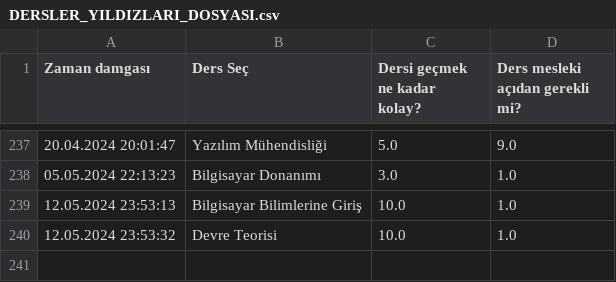
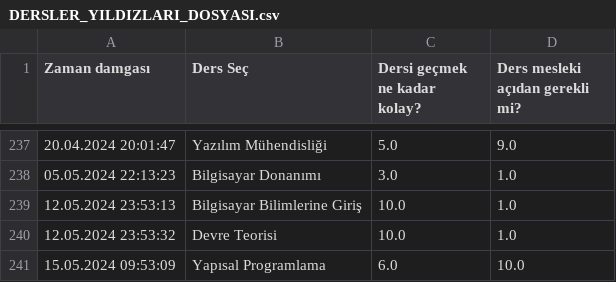
Before and after one commit to baselkelziye/YTU_Bilgisayar_Muhendisligi_Arsiv, a CSV file: readme_olustur/DERSLER_YILDIZLARI_DOSYASI.csv, drawn as a sheet; only a part is shown, gaps mark what is left out; the diff names each change by its address in the sheet, - before the commit and + after, or states it on an @@ line.

Commit message:
rutin readme guncellemesi

```diff
--- a/readme_olustur/DERSLER_YILDIZLARI_DOSYASI.csv
+++ b/readme_olustur/DERSLER_YILDIZLARI_DOSYASI.csv
+row 241: 15.05.2024 09:53:09 | Yapısal Programlama | 6.0 | 10.0
```
Also changed, not shown: 5 other files.
